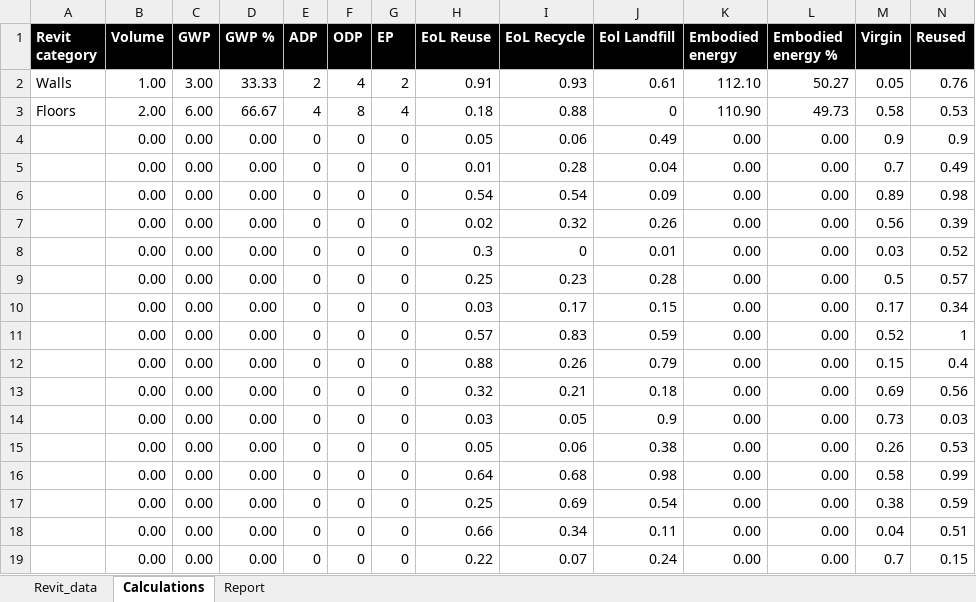
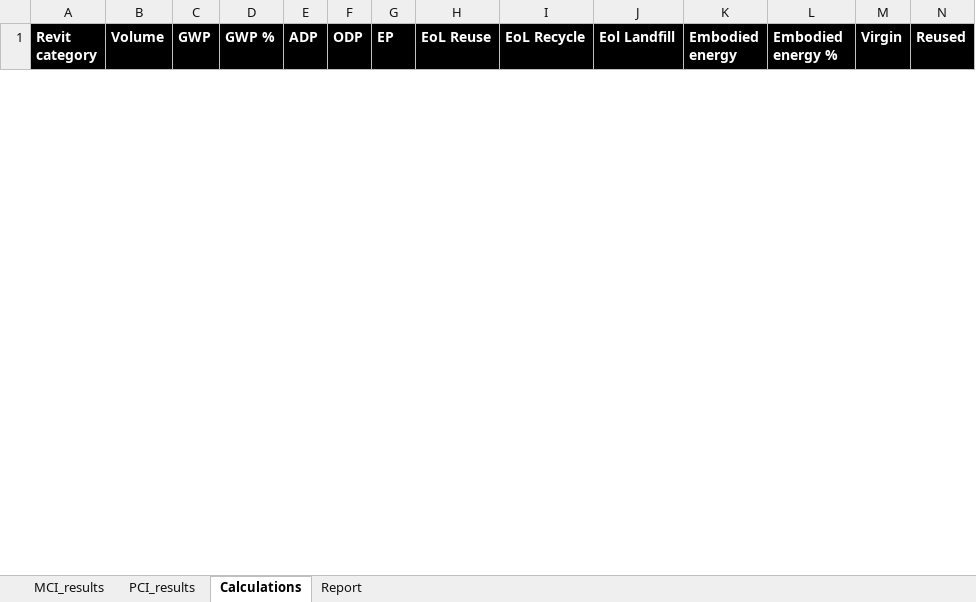
Before and after one commit to CircularEcoBIM/CircularityTool4Revit, an Excel workbook: template/Template_Excel_report.xlsx, sheet Calculations, drawn as a sheet; only a part is shown; values as stored, in another font and other column widths than the file's, no borders; removed rows and columns are numbered as before the commit, all else as after; rows hold the shown columns only; the diff covers the shown part only; the diff names each change by its address in the sheet, - before the commit and + after, or states it on an @@ line.

Commit message:
implement new data

```diff
--- a/template/Template_Excel_report.xlsx (sheet Calculations)
+++ b/template/Template_Excel_report.xlsx (sheet Calculations)
-sheet tab: Revit_data
+sheet tab: PCI_results
+sheet tab: MCI_results
-row 2: Walls | 1.00 | 3.00 | 33.33 | 2 | 4 | 2 | 0.91 | 0.93 | 0.61 | 112.10 | 50.27 | 0.05 | 0.76
-row 3: Floors | 2.00 | 6.00 | 66.67 | 4 | 8 | 4 | 0.18 | 0.88 | 0 | 110.90 | 49.73 | 0.58 | 0.53
-row 4:  | 0.00 | 0.00 | 0.00 | 0 | 0 | 0 | 0.05 | 0.06 | 0.49 | 0.00 | 0.00 | 0.9 | 0.9
-row 5:  | 0.00 | 0.00 | 0.00 | 0 | 0 | 0 | 0.01 | 0.28 | 0.04 | 0.00 | 0.00 | 0.7 | 0.49
-row 6:  | 0.00 | 0.00 | 0.00 | 0 | 0 | 0 | 0.54 | 0.54 | 0.09 | 0.00 | 0.00 | 0.89 | 0.98
-row 7:  | 0.00 | 0.00 | 0.00 | 0 | 0 | 0 | 0.02 | 0.32 | 0.26 | 0.00 | 0.00 | 0.56 | 0.39
-row 8:  | 0.00 | 0.00 | 0.00 | 0 | 0 | 0 | 0.3 | 0 | 0.01 | 0.00 | 0.00 | 0.03 | 0.52
-row 9:  | 0.00 | 0.00 | 0.00 | 0 | 0 | 0 | 0.25 | 0.23 | 0.28 | 0.00 | 0.00 | 0.5 | 0.57
-row 10:  | 0.00 | 0.00 | 0.00 | 0 | 0 | 0 | 0.03 | 0.17 | 0.15 | 0.00 | 0.00 | 0.17 | 0.34
-row 11:  | 0.00 | 0.00 | 0.00 | 0 | 0 | 0 | 0.57 | 0.83 | 0.59 | 0.00 | 0.00 | 0.52 | 1
-row 12:  | 0.00 | 0.00 | 0.00 | 0 | 0 | 0 | 0.88 | 0.26 | 0.79 | 0.00 | 0.00 | 0.15 | 0.4
-row 13:  | 0.00 | 0.00 | 0.00 | 0 | 0 | 0 | 0.32 | 0.21 | 0.18 | 0.00 | 0.00 | 0.69 | 0.56
-row 14:  | 0.00 | 0.00 | 0.00 | 0 | 0 | 0 | 0.03 | 0.05 | 0.9 | 0.00 | 0.00 | 0.73 | 0.03
-row 15:  | 0.00 | 0.00 | 0.00 | 0 | 0 | 0 | 0.05 | 0.06 | 0.38 | 0.00 | 0.00 | 0.26 | 0.53
-row 16:  | 0.00 | 0.00 | 0.00 | 0 | 0 | 0 | 0.64 | 0.68 | 0.98 | 0.00 | 0.00 | 0.58 | 0.99
-row 17:  | 0.00 | 0.00 | 0.00 | 0 | 0 | 0 | 0.25 | 0.69 | 0.54 | 0.00 | 0.00 | 0.38 | 0.59
-row 18:  | 0.00 | 0.00 | 0.00 | 0 | 0 | 0 | 0.66 | 0.34 | 0.11 | 0.00 | 0.00 | 0.04 | 0.51
-row 19:  | 0.00 | 0.00 | 0.00 | 0 | 0 | 0 | 0.22 | 0.07 | 0.24 | 0.00 | 0.00 | 0.7 | 0.15
```
Also changed, not shown: 19 added rows and 1 removed row elsewhere in this sheet, sheet PCI_results, sheet Report, charts or pictures, 11 other files.
